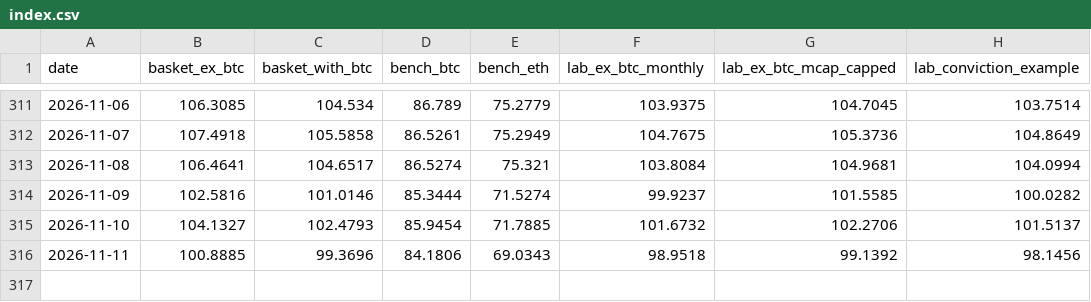
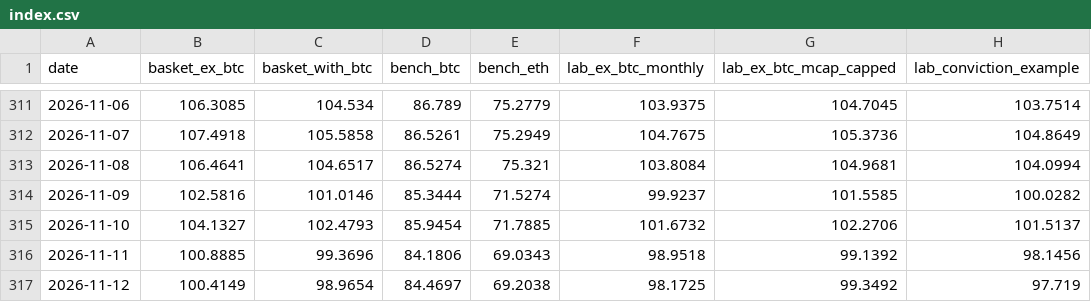
Before and after one commit to andresmqz/amsig-baskets, a CSV file: data/index.csv, drawn as a sheet; only a part is shown, gaps mark what is left out.

```diff
--- a/data/index.csv
+++ b/data/index.csv
@@ -316 +316,2 @@ date,basket_ex_btc,basket_with_btc,bench_btc,bench_eth,lab_ex_btc_monthly,lab_ex
 2026-11-11,100.8885,99.3696,84.1806,69.0343,98.9518,99.1392,98.1456
+2026-11-12,100.4149,98.9654,84.4697,69.2038,98.1725,99.3492,97.719
```
Also changed, not shown: data/contributions.csv, data/prices.csv, 6 other files.
